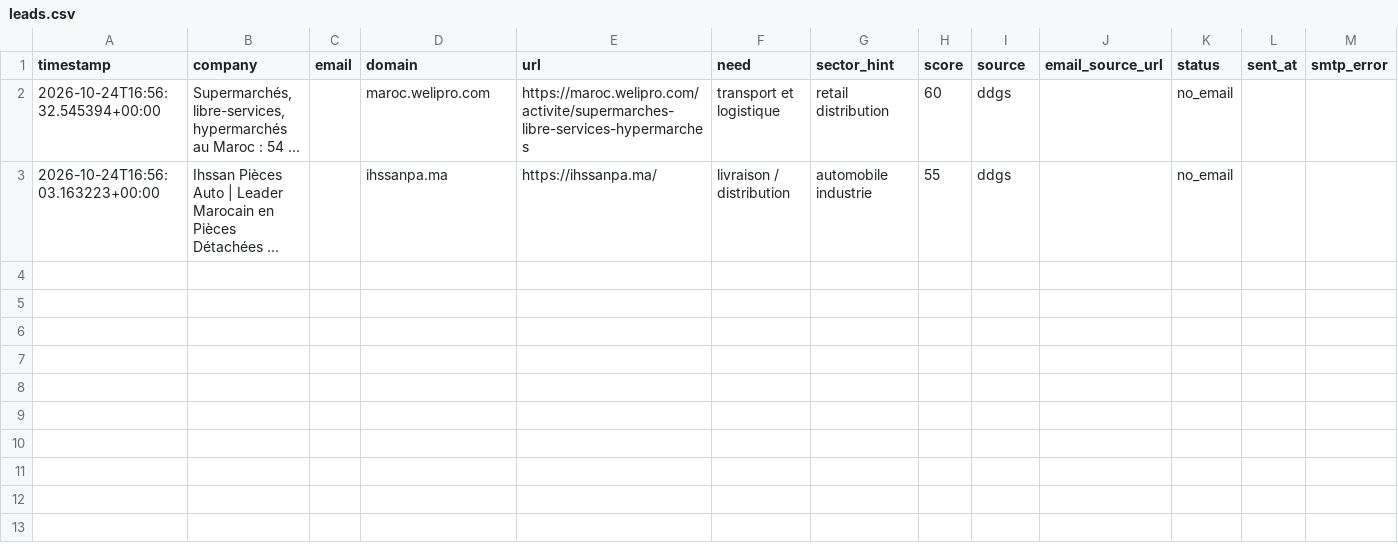
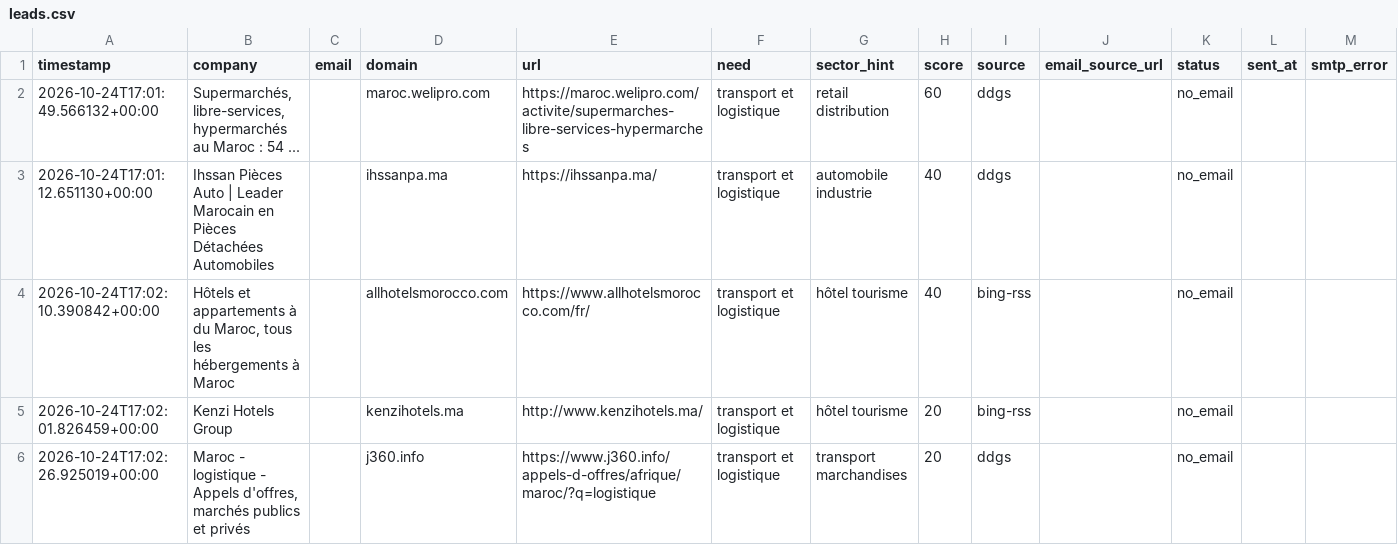
Before and after one commit to OMAR3689/OMAR3689, a CSV file: transport-lead-agent/data/leads.csv, drawn as a sheet.

```diff
--- a/transport-lead-agent/data/leads.csv
+++ b/transport-lead-agent/data/leads.csv
@@ -1,3 +1,6 @@
 timestamp,company,email,domain,url,need,sector_hint,score,source,email_source_url,status,sent_at,smtp_error
-2026-10-24T16:56:32.545394+00:00,"Supermarchés, libre-services, hypermarchés au Maroc : 54 ...",,maroc.welipro.com,https://maroc.welipro.com/activite/supermarches-libre-services-hypermarches,transport et logistique,retail distribution,60,ddgs,,no_email,,
-2026-10-24T16:56:03.163223+00:00,Ihssan Pièces Auto | Leader Marocain en Pièces Détachées ...,,ihssanpa.ma,https://ihssanpa.ma/,livraison / distribution,automobile industrie,55,ddgs,,no_email,,
+2026-10-24T17:01:49.566132+00:00,"Supermarchés, libre-services, hypermarchés au Maroc : 54 ...",,maroc.welipro.com,https://maroc.welipro.com/activite/supermarches-libre-services-hypermarches,transport et logistique,retail distribution,60,ddgs,,no_email,,
+2026-10-24T17:01:12.651130+00:00,Ihssan Pièces Auto | Leader Marocain en Pièces Détachées Automobiles,,ihssanpa.ma,https://ihssanpa.ma/,transport et logistique,automobile industrie,40,ddgs,,no_email,,
+2026-10-24T17:02:10.390842+00:00,"Hôtels et appartements à du Maroc, tous les hébergements à Maroc",,allhotelsmorocco.com,https://www.allhotelsmorocco.com/fr/,transport et logistique,hôtel tourisme,40,bing-rss,,no_email,,
+2026-10-24T17:02:01.826459+00:00,Kenzi Hotels Group,,kenzihotels.ma,http://www.kenzihotels.ma/,transport et logistique,hôtel tourisme,20,bing-rss,,no_email,,
+2026-10-24T17:02:26.925019+00:00,"Maroc - logistique - Appels d'offres, marchés publics et privés",,j360.info,https://www.j360.info/appels-d-offres/afrique/maroc/?q=logistique,transport et logistique,transport marchandises,20,ddgs,,no_email,,
```
Also changed, not shown: 1 other file.
